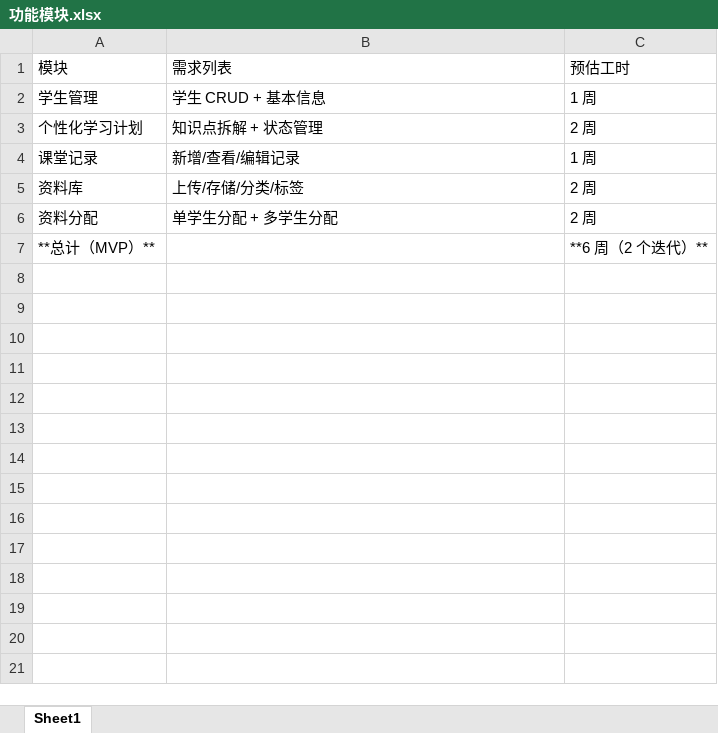
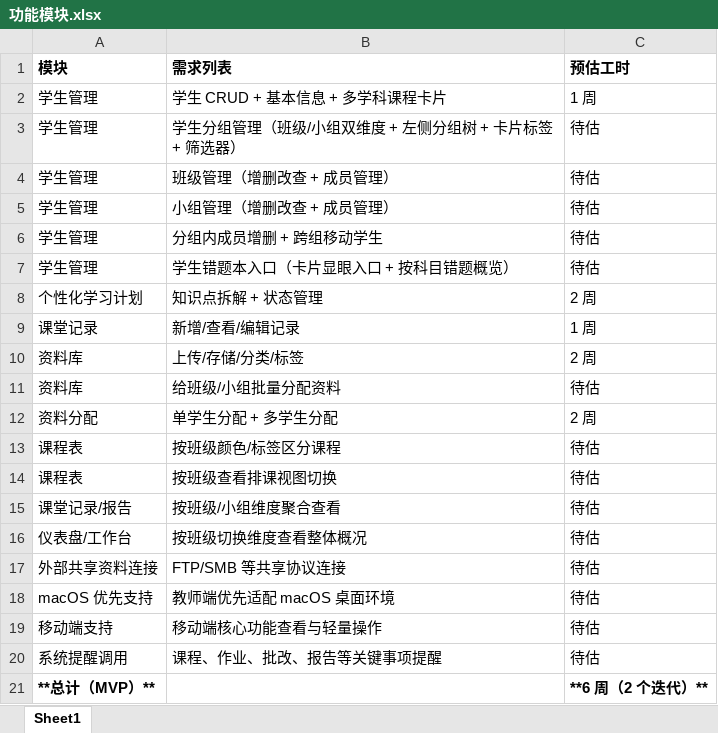
Before and after one commit to WikkyGao/c-teacher, an Excel workbook: 功能模块.xlsx, sheet Sheet1, drawn as a sheet; values as stored, in another font and other column widths than the file's, no borders; addresses are those after the commit; the diff names each change by its address in the sheet, - before the commit and + after, or states it on an @@ line.

```diff
--- a/功能模块.xlsx (sheet Sheet1)
+++ b/功能模块.xlsx (sheet Sheet1)
-A1:C1 bold: off
+A1:C1 bold: on
-B2 (需求列表): 学生 CRUD + 基本信息
+B2 (需求列表): 学生 CRUD + 基本信息 + 多学科课程卡片
+row 3: 学生管理 | 学生分组管理（班级/小组双维度 + 左侧分组树 + 卡片标签 + 筛选器） | 待估
+row 4: 学生管理 | 班级管理（增删改查 + 成员管理） | 待估
+row 5: 学生管理 | 小组管理（增删改查 + 成员管理） | 待估
+row 6: 学生管理 | 分组内成员增删 + 跨组移动学生 | 待估
+row 7: 学生管理 | 学生错题本入口（卡片显眼入口 + 按科目错题概览） | 待估
+row 11: 资料库 | 给班级/小组批量分配资料 | 待估
+row 13: 课程表 | 按班级颜色/标签区分课程 | 待估
+row 14: 课程表 | 按班级查看排课视图切换 | 待估
+row 15: 课堂记录/报告 | 按班级/小组维度聚合查看 | 待估
+row 16: 仪表盘/工作台 | 按班级切换维度查看整体概况 | 待估
+row 17: 外部共享资料连接 | FTP/SMB 等共享协议连接 | 待估
+row 18: macOS 优先支持 | 教师端优先适配 macOS 桌面环境 | 待估
+row 19: 移动端支持 | 移动端核心功能查看与轻量操作 | 待估
+row 20: 系统提醒调用 | 课程、作业、批改、报告等关键事项提醒 | 待估
-A21 bold: off
+A21 bold: on
-C21 bold: off
+C21 bold: on
```
Also changed, not shown: 9 other files.
